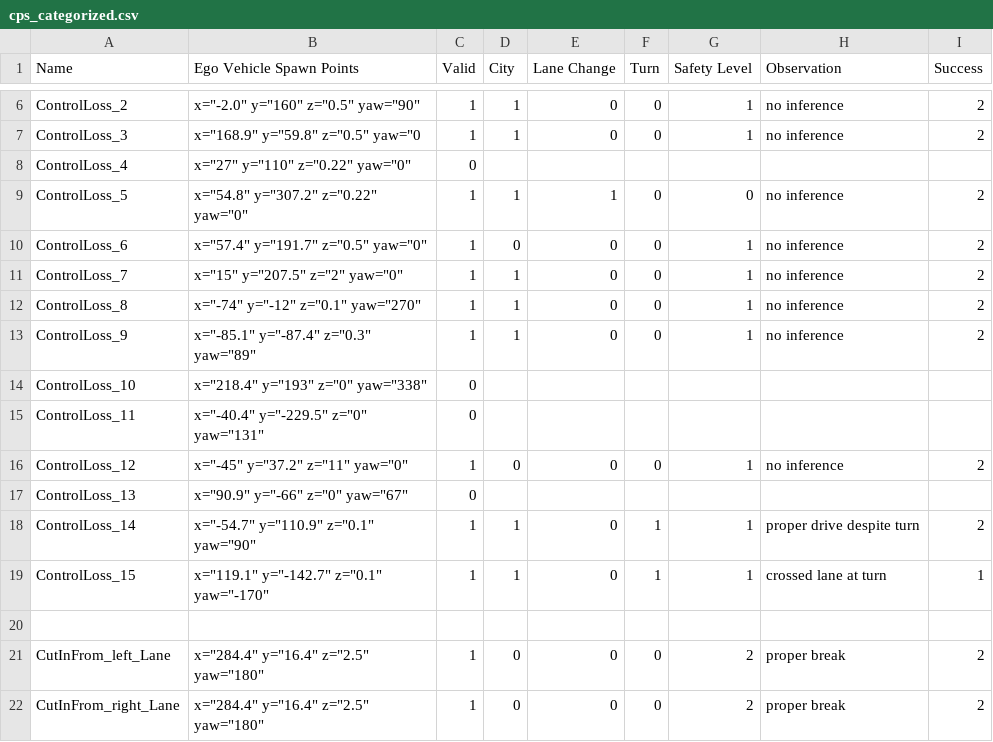
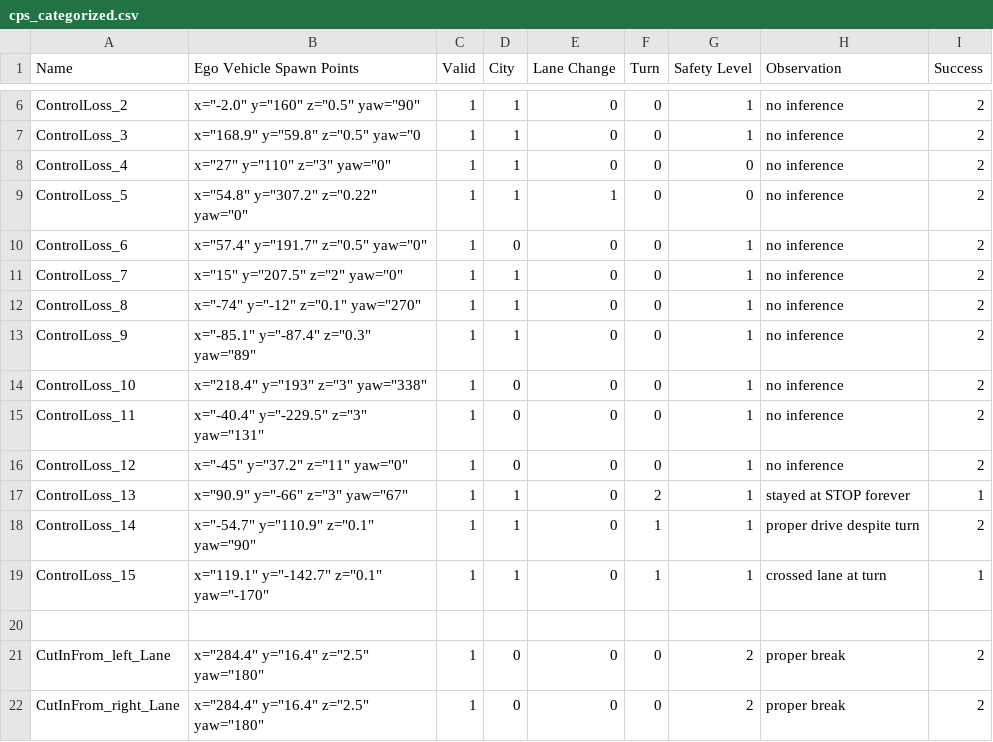
Before and after one commit to janousy/CPS-DevOps, a CSV file: cps_categorized.csv, drawn as a sheet; only a part is shown, gaps mark what is left out.

Commit message:
updated

```diff
--- a/cps_categorized.csv
+++ b/cps_categorized.csv
@@ -7,3 +7,3 @@ ControlLoss_2,"x=""-2.0"" y=""160"" z=""0.5"" yaw=""90""",1,1,0,0,1,no inference
 ControlLoss_3,"x=""168.9"" y=""59.8"" z=""0.5"" yaw=""0",1,1,0,0,1,no inference,2
-ControlLoss_4,"x=""27"" y=""110"" z=""0.22"" yaw=""0""",0,,,,,,
+ControlLoss_4,"x=""27"" y=""110"" z=""3"" yaw=""0""",1,1,0,0,0,no inference, 2
 ControlLoss_5,"x=""54.8"" y=""307.2"" z=""0.22"" yaw=""0""",1,1,1,0,0,no inference,2
@@ -13,6 +13,6 @@ ControlLoss_8,"x=""-74"" y=""-12"" z=""0.1"" yaw=""270""",1,1,0,0,1,no inference
 ControlLoss_9,"x=""-85.1"" y=""-87.4"" z=""0.3"" yaw=""89""",1,1,0,0,1,no inference,2
-ControlLoss_10,"x=""218.4"" y=""193"" z=""0"" yaw=""338""",0,,,,,,
-ControlLoss_11,"x=""-40.4"" y=""-229.5"" z=""0"" yaw=""131""",0,,,,,,
+ControlLoss_10,"x=""218.4"" y=""193"" z=""3"" yaw=""338""",1,0,0,0,1,no inference,2
+ControlLoss_11,"x=""-40.4"" y=""-229.5"" z=""3"" yaw=""131""",1,0,0,0,1,no inference,2
 ControlLoss_12,"x=""-45"" y=""37.2"" z=""11"" yaw=""0""",1,0,0,0,1,no inference,2
-ControlLoss_13,"x=""90.9"" y=""-66"" z=""0"" yaw=""67""",0,,,,,,
+ControlLoss_13,"x=""90.9"" y=""-66"" z=""3"" yaw=""67""",1,1,0,2,1,stayed at STOP forever,1
 ControlLoss_14,"x=""-54.7"" y=""110.9"" z=""0.1"" yaw=""90""",1,1,0,1,1,proper drive despite turn,2
```
